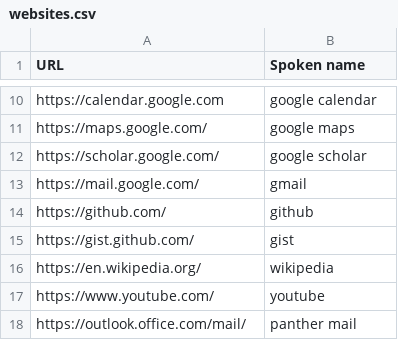
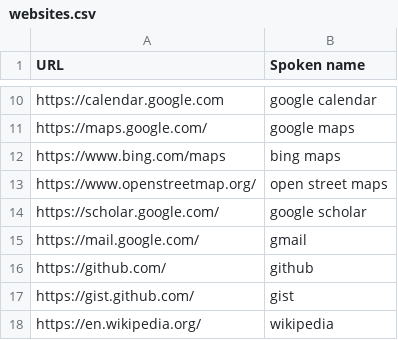
Before and after one commit to geobarry/talon-community, a CSV file: settings/websites.csv, drawn as a sheet; only a part is shown, gaps mark what is left out; the shorter side is filled out with more unchanged rows.

```diff
--- a/settings/websites.csv
+++ b/settings/websites.csv
@@ -11,2 +11,4 @@ https://calendar.google.com,google calendar
 https://maps.google.com/,google maps
+https://www.bing.com/maps,bing maps
+https://www.openstreetmap.org/,open street maps
 https://scholar.google.com/,google scholar
```
Also changed, not shown: settings/additional_words.csv, settings/alphabet.csv, 2 other files.
